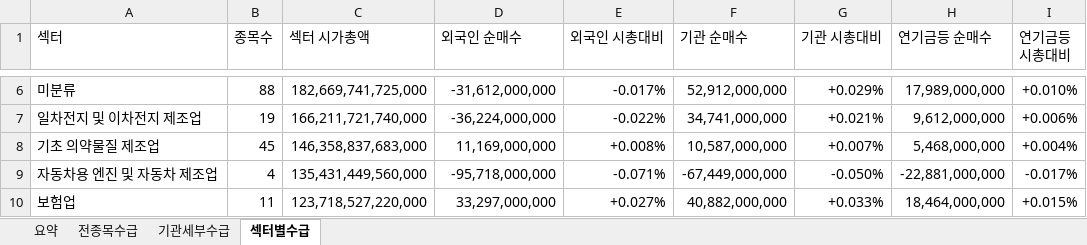
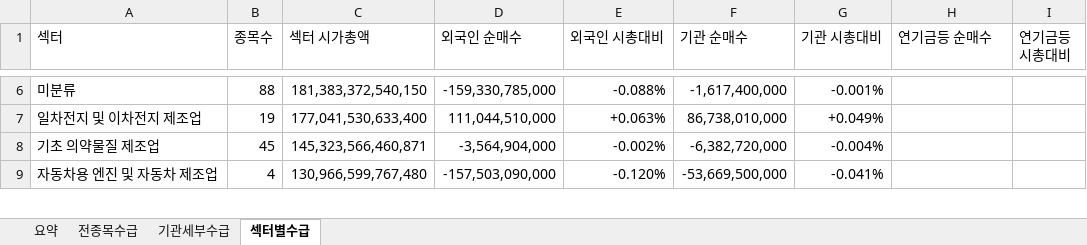
Before and after one commit to HeeChaNY/stock-market-dashboards, an Excel workbook: dashboard/latest-flow.xlsx, sheet 섹터별수급, drawn as a sheet; only a part is shown, gaps mark what is left out; values as stored, in another font and other column widths than the file's, no cell formats; conditional formats not drawn; removed rows and columns are numbered as before the commit, all else as after; the diff covers the shown part only; the diff names each change by its address in the sheet, - before the commit and + after, or states it on an @@ line.

```diff
--- a/dashboard/latest-flow.xlsx (sheet 섹터별수급)
+++ b/dashboard/latest-flow.xlsx (sheet 섹터별수급)
-C6 (섹터 시가총액): 182,669,741,725,000
+C6 (섹터 시가총액): 181,383,372,540,150
-D6 (외국인 순매수): -31,612,000,000
+D6 (외국인 순매수): -159,330,785,000
-E6 (외국인 시총대비): -0.017%
+E6 (외국인 시총대비): -0.088%
-F6 (기관 순매수): 52,912,000,000
+F6 (기관 순매수): -1,617,400,000
-G6 (기관 시총대비): +0.029%
+G6 (기관 시총대비): -0.001%
-H6 (연기금등 순매수): 17,989,000,000
+H6 (연기금등 순매수): (empty)
-I6 (연기금등 시총대비): +0.010%
+I6 (연기금등 시총대비): (empty)
-C7 (섹터 시가총액): 166,211,721,740,000
+C7 (섹터 시가총액): 177,041,530,633,400
-D7 (외국인 순매수): -36,224,000,000
+D7 (외국인 순매수): 111,044,510,000
-E7 (외국인 시총대비): -0.022%
+E7 (외국인 시총대비): +0.063%
-F7 (기관 순매수): 34,741,000,000
+F7 (기관 순매수): 86,738,010,000
-G7 (기관 시총대비): +0.021%
+G7 (기관 시총대비): +0.049%
-H7 (연기금등 순매수): 9,612,000,000
+H7 (연기금등 순매수): (empty)
-I7 (연기금등 시총대비): +0.006%
+I7 (연기금등 시총대비): (empty)
-C8 (섹터 시가총액): 146,358,837,683,000
+C8 (섹터 시가총액): 145,323,566,460,871
-D8 (외국인 순매수): 11,169,000,000
+D8 (외국인 순매수): -3,564,904,000
-E8 (외국인 시총대비): +0.008%
+E8 (외국인 시총대비): -0.002%
-F8 (기관 순매수): 10,587,000,000
+F8 (기관 순매수): -6,382,720,000
-G8 (기관 시총대비): +0.007%
+G8 (기관 시총대비): -0.004%
-H8 (연기금등 순매수): 5,468,000,000
+H8 (연기금등 순매수): (empty)
-I8 (연기금등 시총대비): +0.004%
+I8 (연기금등 시총대비): (empty)
-C9 (섹터 시가총액): 135,431,449,560,000
+C9 (섹터 시가총액): 130,966,599,767,480
-D9 (외국인 순매수): -95,718,000,000
+D9 (외국인 순매수): -157,503,090,000
-E9 (외국인 시총대비): -0.071%
+E9 (외국인 시총대비): -0.120%
-F9 (기관 순매수): -67,449,000,000
+F9 (기관 순매수): -53,669,500,000
-G9 (기관 시총대비): -0.050%
+G9 (기관 시총대비): -0.041%
-H9 (연기금등 순매수): -22,881,000,000
+H9 (연기금등 순매수): (empty)
-I9 (연기금등 시총대비): -0.017%
+I9 (연기금등 시총대비): (empty)
-row 10: 보험업 | 11 | 123,718,527,220,000 | 33,297,000,000 | +0.027% | 40,882,000,000 | +0.033% | 18,464,000,000 | +0.015%
```
Also changed, not shown: 19 added rows, 18 removed rows and 921 edited cells elsewhere in this sheet, sheet 기관세부수급, sheet 전종목수급, sheet 요약, cell formats, 1 other file.
